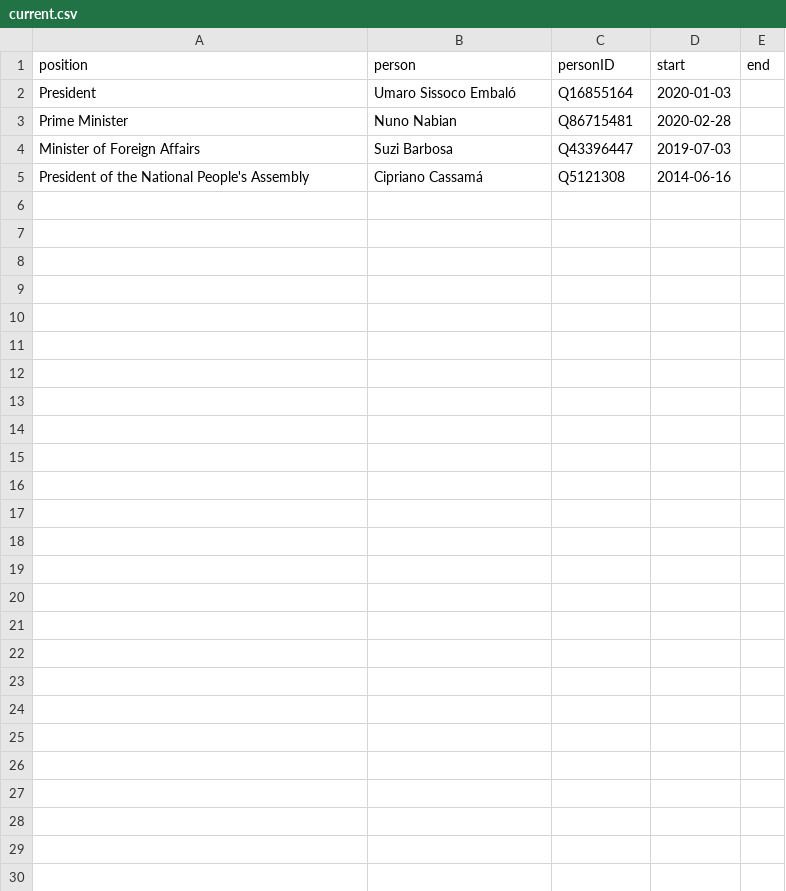
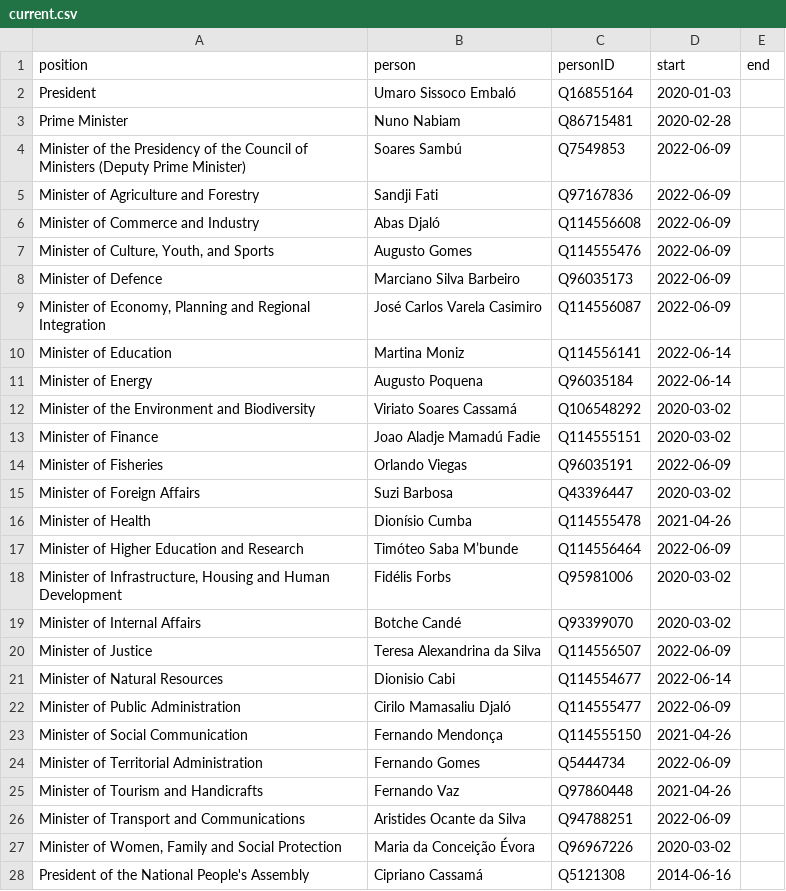
Before and after one commit to every-politician-scrapers/guinea-bissau, a CSV file: html/current.csv, drawn as a sheet.

```diff
--- a/html/current.csv
+++ b/html/current.csv
@@ -2,4 +2,27 @@ position,person,personID,start,end
 President,Umaro Sissoco Embaló,Q16855164,2020-01-03,
-Prime Minister,Nuno Nabian,Q86715481,2020-02-28,
-Minister of Foreign Affairs,Suzi Barbosa,Q43396447,2019-07-03,
+Prime Minister,Nuno Nabiam,Q86715481,2020-02-28,
+Minister of the Presidency of the Council of Ministers (Deputy Prime Minister),Soares Sambú,Q7549853,2022-06-09,
+Minister of Agriculture and Forestry,Sandji Fati,Q97167836,2022-06-09,
+Minister of Commerce and Industry,Abas Djaló,Q114556608,2022-06-09,
+"Minister of Culture, Youth, and Sports",Augusto Gomes,Q114555476,2022-06-09,
+Minister of Defence,Marciano Silva Barbeiro,Q96035173,2022-06-09,
+"Minister of Economy, Planning and Regional Integration",José Carlos Varela Casimiro,Q114556087,2022-06-09,
+Minister of Education,Martina Moniz,Q114556141,2022-06-14,
+Minister of Energy,Augusto Poquena,Q96035184,2022-06-14,
+Minister of the Environment and Biodiversity,Viriato Soares Cassamá,Q106548292,2020-03-02,
+Minister of Finance,Joao Aladje Mamadú Fadie,Q114555151,2020-03-02,
+Minister of Fisheries,Orlando Viegas,Q96035191,2022-06-09,
+Minister of Foreign Affairs,Suzi Barbosa,Q43396447,2020-03-02,
+Minister of Health,Dionísio Cumba,Q114555478,2021-04-26,
+Minister of Higher Education and Research,Timóteo Saba M’bunde,Q114556464,2022-06-09,
+"Minister of Infrastructure, Housing and Human Development",Fidélis Forbs,Q95981006,2020-03-02,
+Minister of Internal Affairs,Botche Candé,Q93399070,2020-03-02,
+Minister of Justice,Teresa Alexandrina da Silva,Q114556507,2022-06-09,
+Minister of Natural Resources,Dionisio Cabi,Q114554677,2022-06-14,
+Minister of Public Administration,Cirilo Mamasaliu Djaló,Q114555477,2022-06-09,
+Minister of Social Communication,Fernando Mendonça,Q114555150,2021-04-26,
+Minister of Territorial Administration,Fernando Gomes,Q5444734,2022-06-09,
+Minister of Tourism and Handicrafts,Fernando Vaz,Q97860448,2021-04-26,
+Minister of Transport and Communications,Aristides Ocante da Silva,Q94788251,2022-06-09,
+"Minister of Women, Family and Social Protection",Maria da Conceição Évora,Q96967226,2020-03-02,
 President of the National People's Assembly,Cipriano Cassamá,Q5121308,2014-06-16,
```
Also changed, not shown: html/bio.csv, html/holders21.csv, 4 other files.
